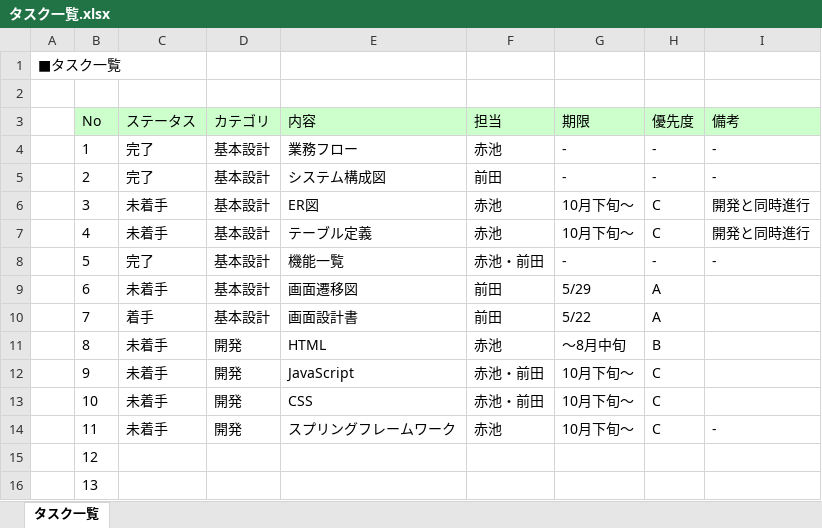
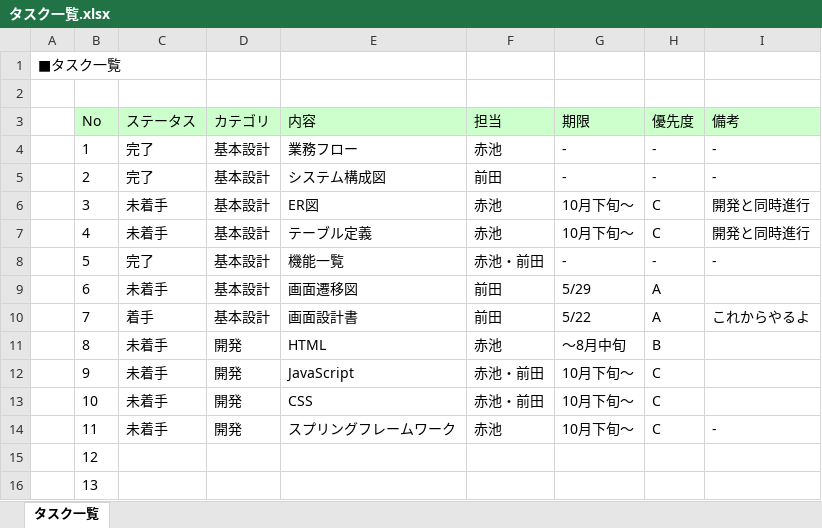
Before and after one commit to NSB-Prj/net-sakaba-docs, an Excel workbook: 00_計画/タスク一覧.xlsx, sheet タスク一覧, drawn as a sheet; only a part is shown; values as stored, in another font and other column widths than the file's, no borders; conditional formats not drawn; the diff names each change by its address in the sheet, - before the commit and + after, or states it on an @@ line.

Commit message:
【ドキュメント更新】　タスク一覧

```diff
--- a/00_計画/タスク一覧.xlsx (sheet タスク一覧)
+++ b/00_計画/タスク一覧.xlsx (sheet タスク一覧)
-I10 (備考): (empty)
+I10 (備考): これからやるよ
```
